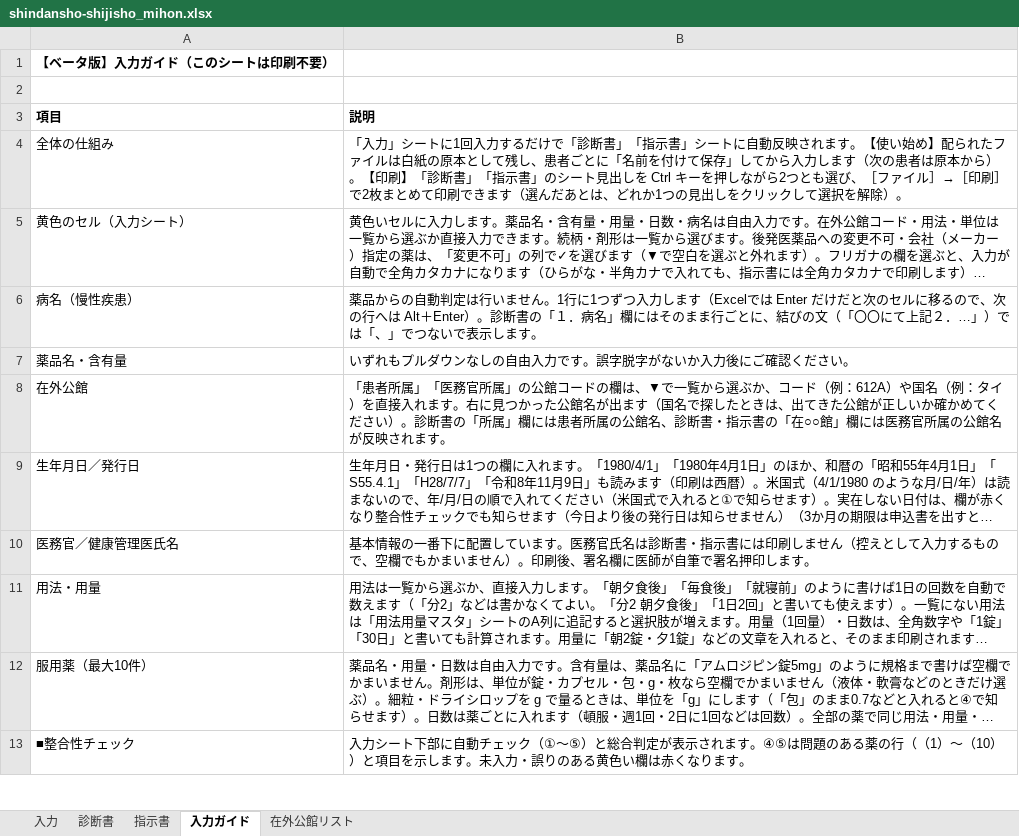
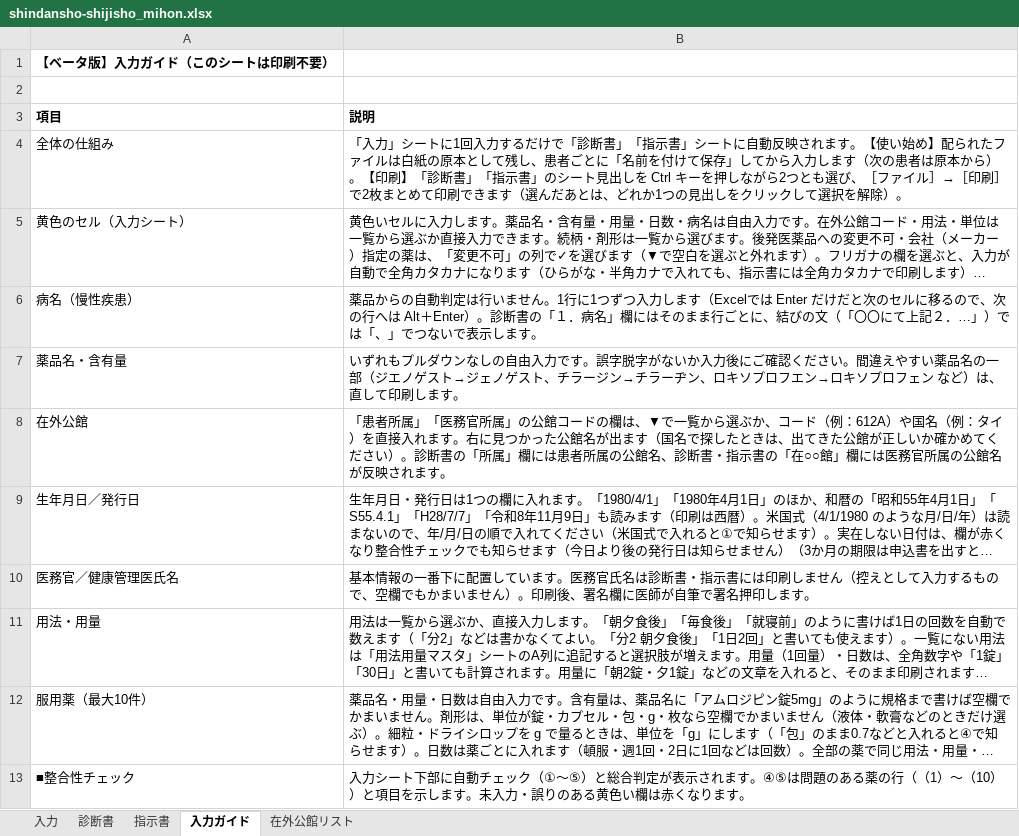
Before and after one commit to ysk713/-, an Excel workbook: shindansho-excel/shindansho-shijisho_mihon.xlsx, sheet 入力ガイド, drawn as a sheet; only a part is shown; long unchanged cells end in …; values as stored, in another font and other column widths than the file's, no borders; the diff names each change by its address in the sheet, - before the commit and + after, or states it on an @@ line.

```diff
--- a/shindansho-excel/shindansho-shijisho_mihon.xlsx (sheet 入力ガイド)
+++ b/shindansho-excel/shindansho-shijisho_mihon.xlsx (sheet 入力ガイド)
-B7 (説明): …ださい。
+B7 (説明): …ださい。間違えやすい薬品名の一部（ジエノゲスト→ジェノゲスト、チラージン→チラーヂン、ロキソプロフエン→ロキソプロフェン など）は、直して印刷します。
```
